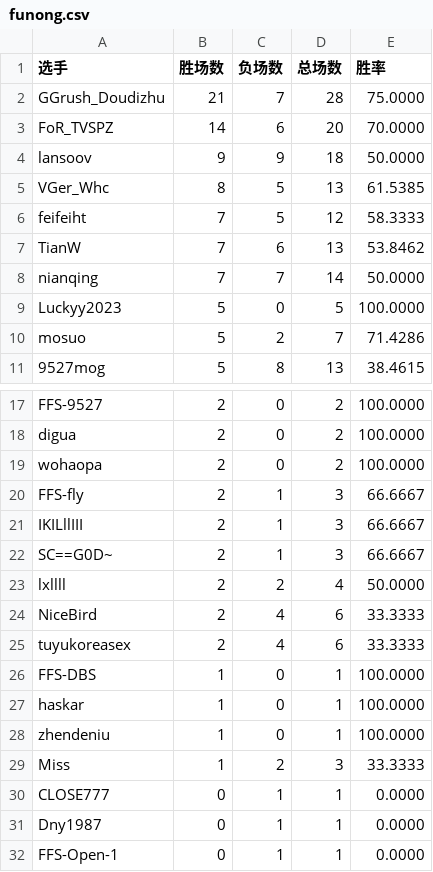
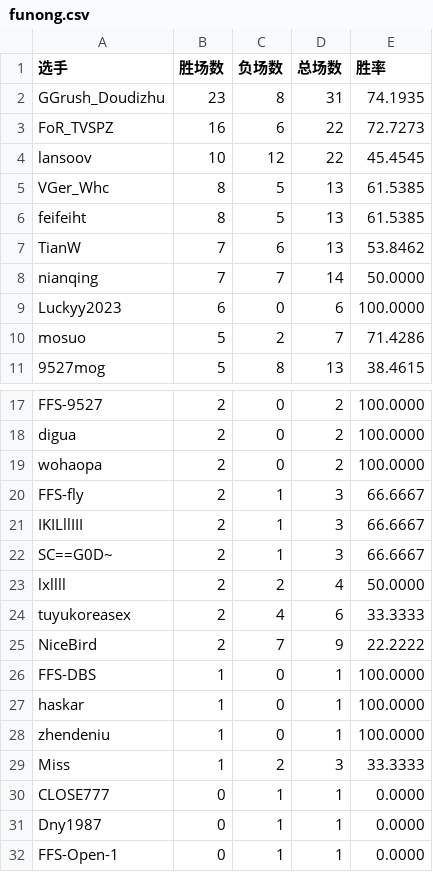
Before and after one commit to GGrush-Doudizhu/GGrush-Doudizhu.github.io, a CSV file: data/funong.csv, drawn as a sheet; only a part is shown, gaps mark what is left out.

```diff
--- a/data/funong.csv
+++ b/data/funong.csv
@@ -1,10 +1,10 @@
 选手,胜场数,负场数,总场数,胜率
-GGrush_Doudizhu,21,7,28,75.0000
-FoR_TVSPZ,14,6,20,70.0000
-lansoov,9,9,18,50.0000
+GGrush_Doudizhu,23,8,31,74.1935
+FoR_TVSPZ,16,6,22,72.7273
+lansoov,10,12,22,45.4545
 VGer_Whc,8,5,13,61.5385
-feifeiht,7,5,12,58.3333
+feifeiht,8,5,13,61.5385
 TianW,7,6,13,53.8462
 nianqing,7,7,14,50.0000
-Luckyy2023,5,0,5,100.0000
+Luckyy2023,6,0,6,100.0000
 mosuo,5,2,7,71.4286
@@ -23,4 +23,4 @@ SC==G0D~,2,1,3,66.6667
 lxllll,2,2,4,50.0000
-NiceBird,2,4,6,33.3333
 tuyukoreasex,2,4,6,33.3333
+NiceBird,2,7,9,22.2222
 FFS-DBS,1,0,1,100.0000
```
Also changed, not shown: data/all.csv, data/dizhu.csv, 4 other files.
